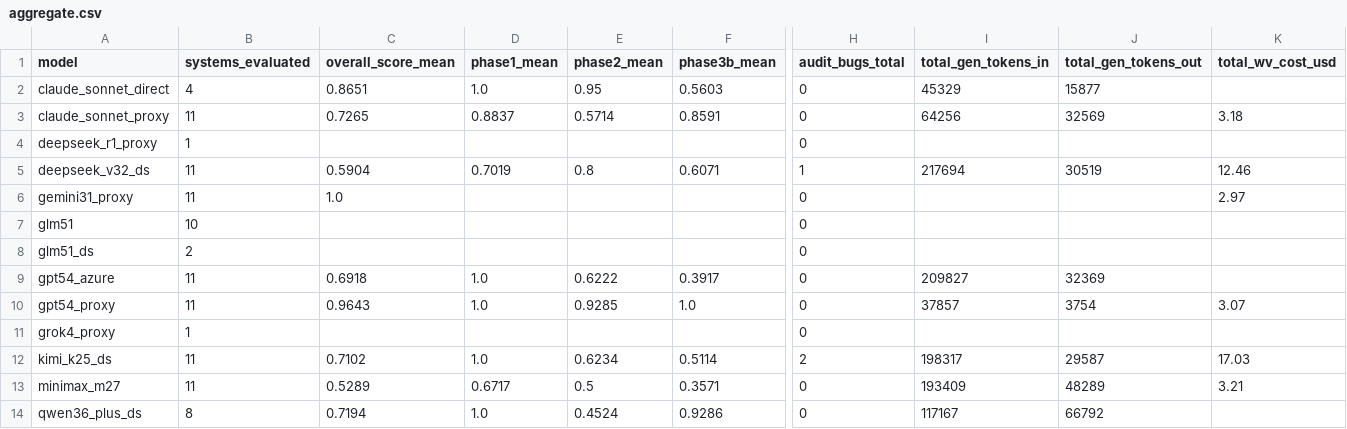
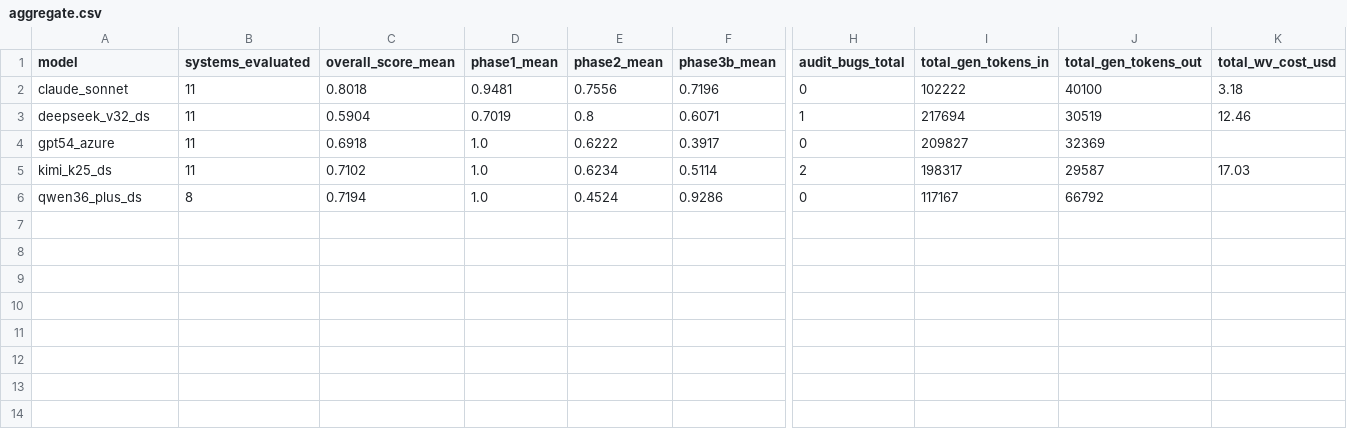
Before and after one commit to specula-org/SysMoBench, a CSV file: docs/leaderboard/aggregate.csv, drawn as a sheet; only a part is shown, gaps mark what is left out; removed rows and columns are numbered as before the commit, all else as after; rows hold the shown columns only; the diff names each change by its address in the sheet, - before the commit and + after, or states it on an @@ line.

```diff
--- a/docs/leaderboard/aggregate.csv
+++ b/docs/leaderboard/aggregate.csv
-row 2: claude_sonnet_direct | 4 | 0.8651 | 1.0 | 0.95 | 0.5603 | 0 | 45329 | 15877
-row 3: claude_sonnet_proxy | 11 | 0.7265 | 0.8837 | 0.5714 | 0.8591 | 0 | 64256 | 32569 | 3.18
-row 4: deepseek_r1_proxy | 1 |  |  |  |  | 0
+row 2: claude_sonnet | 11 | 0.8018 | 0.9481 | 0.7556 | 0.7196 | 0 | 102222 | 40100 | 3.18
-row 6: gemini31_proxy | 11 | 1.0 |  |  |  | 0 |  |  | 2.97
-row 7: glm51 | 10 |  |  |  |  | 0
-row 8: glm51_ds | 2 |  |  |  |  | 0
-row 10: gpt54_proxy | 11 | 0.9643 | 1.0 | 0.9285 | 1.0 | 0 | 37857 | 3754 | 3.07
-row 11: grok4_proxy | 1 |  |  |  |  | 0
-row 13: minimax_m27 | 11 | 0.5289 | 0.6717 | 0.5 | 0.3571 | 0 | 193409 | 48289 | 3.21
```
Also changed, not shown: docs/leaderboard/detail.csv, 3 other files.
